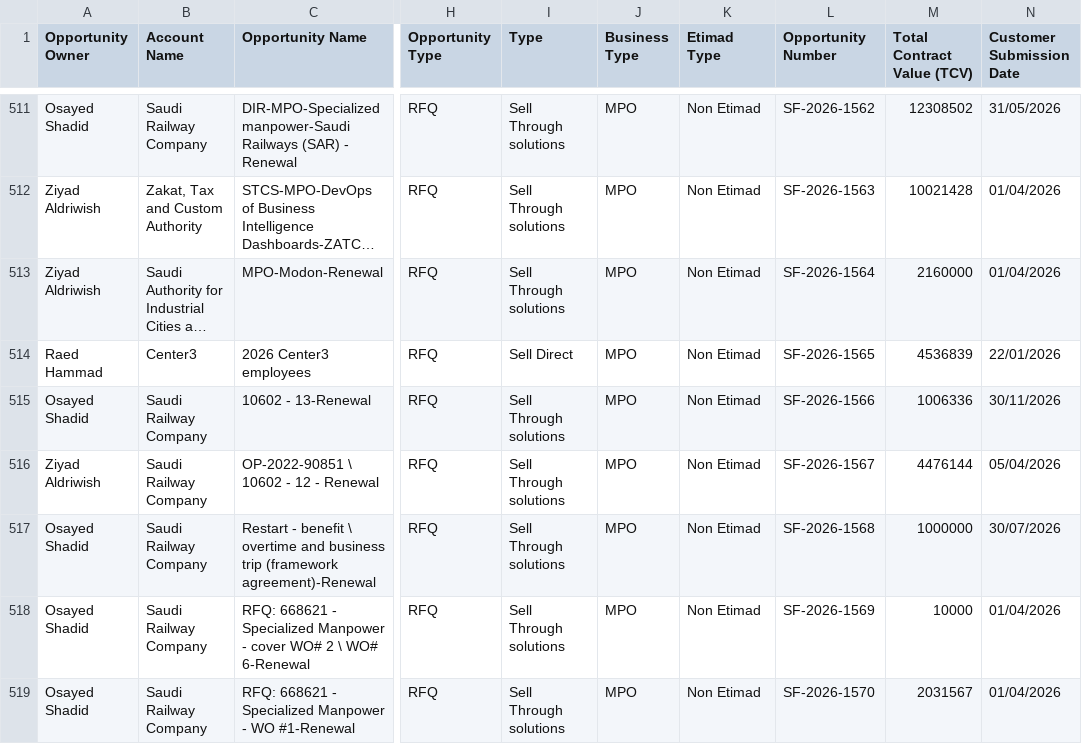
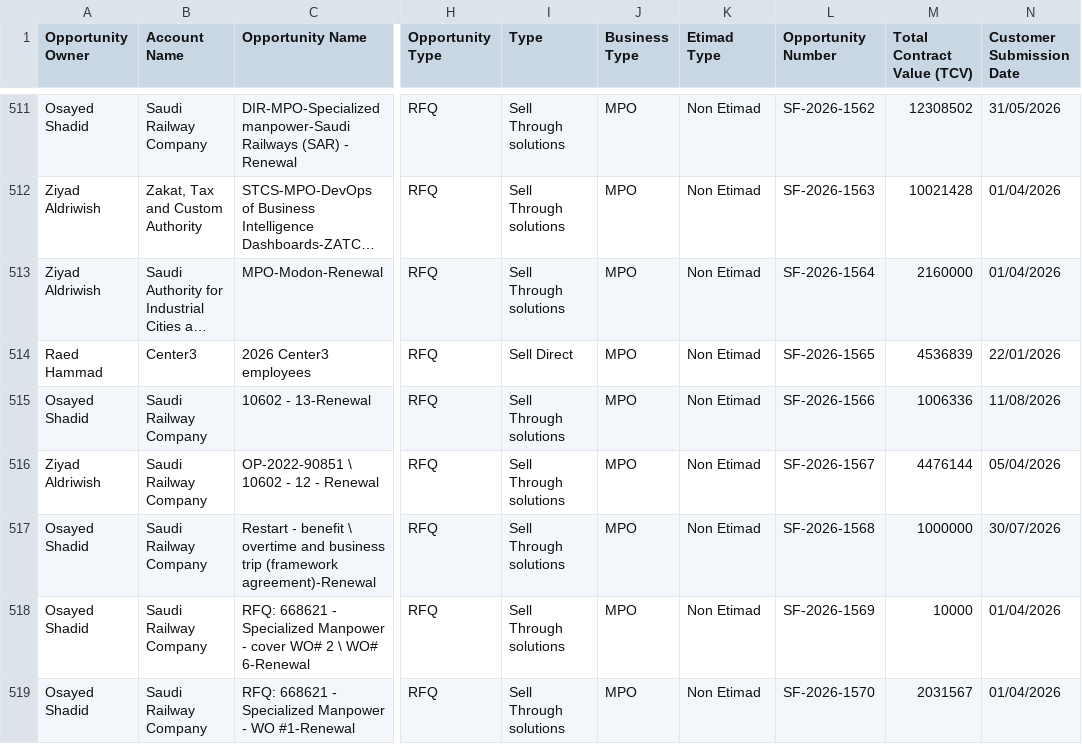
Before and after one commit to ralawfi/bid-dashboard, a CSV file: data.csv, drawn as a sheet; only a part is shown, gaps mark what is left out; long unchanged cells end in …; the diff covers the shown part only; the diff names each change by its address in the sheet, - before the commit and + after, or states it on an @@ line.

```diff
--- a/data.csv
+++ b/data.csv
-N515 (Customer Submission Date): 30/11/2026
+N515 (Customer Submission Date): 11/08/2026
```
Also changed, not shown: 5 added rows and 55 edited cells elsewhere in this file.
